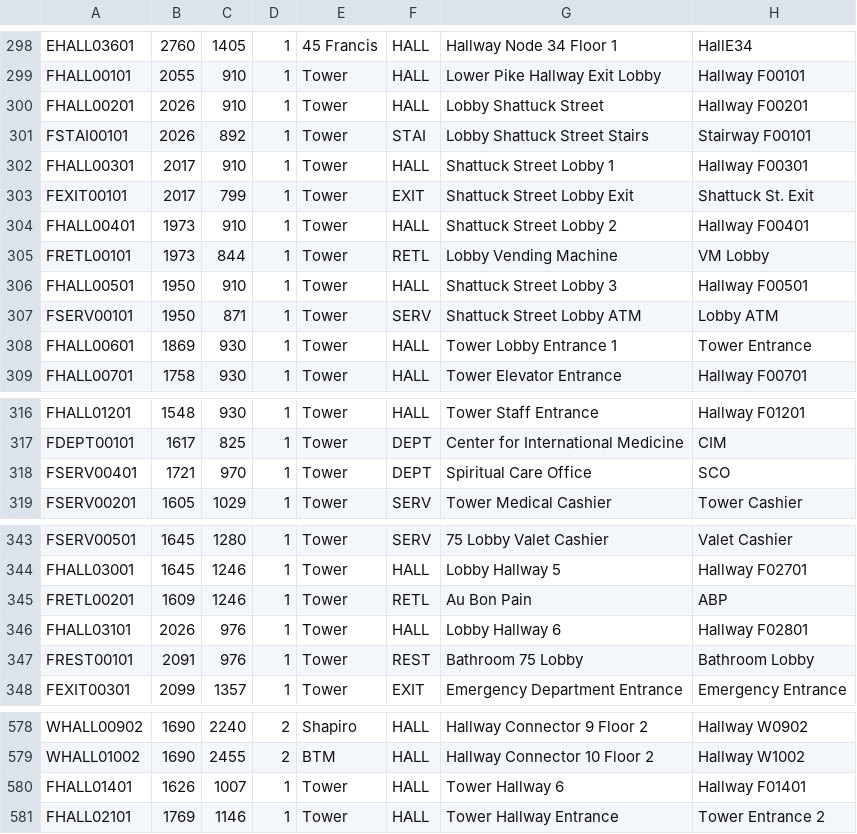
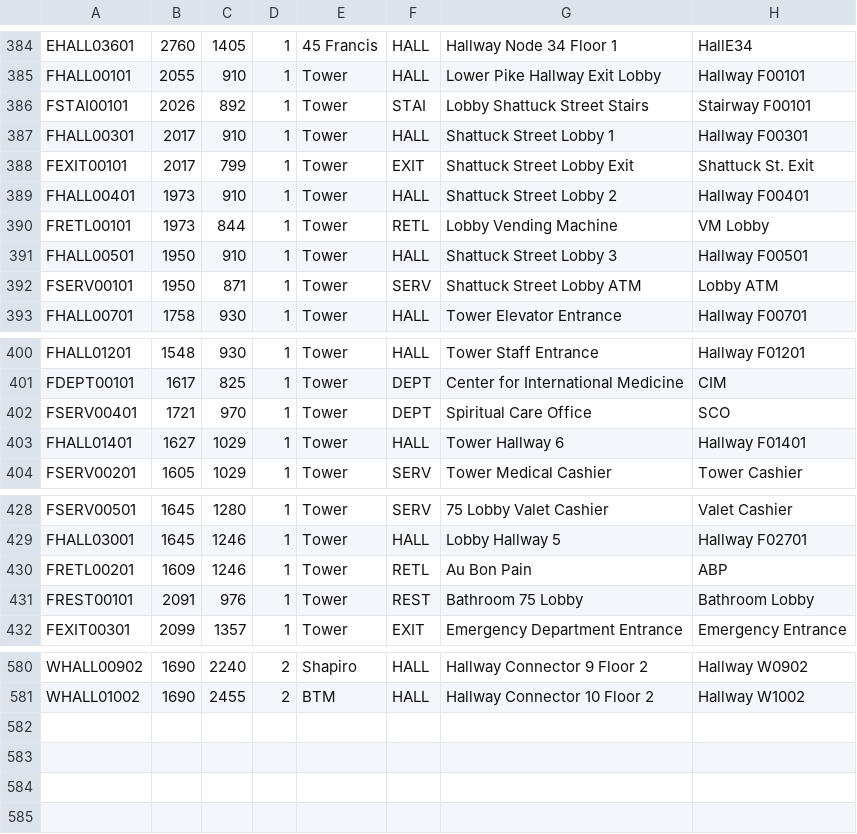
Before and after one commit to ArjunVenat/Team-R-Production, a CSV file: apps/backend/outputNodes.csv, drawn as a sheet; only a part is shown, gaps mark what is left out; the diff covers the shown part only.

```diff
--- a/apps/backend/outputNodes.csv
+++ b/apps/backend/outputNodes.csv
@@ -299,3 +385,2 @@ EHALL03601,2760,1405,1,45 Francis,HALL,Hallway Node 34 Floor 1,HallE34
 FHALL00101,2055,910,1,Tower,HALL,Lower Pike Hallway Exit Lobby,Hallway F00101
-FHALL00201,2026,910,1,Tower,HALL,Lobby Shattuck Street,Hallway F00201
 FSTAI00101,2026,892,1,Tower,STAI,Lobby Shattuck Street Stairs,Stairway F00101
@@ -307,3 +392,2 @@ FHALL00501,1950,910,1,Tower,HALL,Shattuck Street Lobby 3,Hallway F00501
 FSERV00101,1950,871,1,Tower,SERV,Shattuck Street Lobby ATM,Lobby ATM
-FHALL00601,1869,930,1,Tower,HALL,Tower Lobby Entrance 1,Tower Entrance
 FHALL00701,1758,930,1,Tower,HALL,Tower Elevator Entrance,Hallway F00701
@@ -318,2 +402,3 @@ FDEPT00101,1617,825,1,Tower,DEPT,Center for International Medicine,CIM
 FSERV00401,1721,970,1,Tower,DEPT,Spiritual Care Office,SCO
+FHALL01401,1627,1029,1,Tower,HALL,Tower Hallway 6,Hallway F01401
 FSERV00201,1605,1029,1,Tower,SERV,Tower Medical Cashier,Tower Cashier
@@ -345,3 +430,2 @@ FHALL03001,1645,1246,1,Tower,HALL,Lobby Hallway 5,Hallway F02701
 FRETL00201,1609,1246,1,Tower,RETL,Au Bon Pain,ABP
-FHALL03101,2026,976,1,Tower,HALL,Lobby Hallway 6,Hallway F02801
 FREST00101,2091,976,1,Tower,REST,Bathroom 75 Lobby,Bathroom Lobby
@@ -579,3 +581 @@ WHALL00902,1690,2240,2,Shapiro,HALL,Hallway Connector 9 Floor 2,Hallway W0902
 WHALL01002,1690,2455,2,BTM,HALL,Hallway Connector 10 Floor 2,Hallway W1002
-FHALL01401,1626,1007,1,Tower,HALL,Tower Hallway 6,Hallway F01401
-FHALL02101,1769,1146,1,Tower,HALL,Tower Hallway Entrance,Tower Entrance 2
```
Also changed, not shown: 2 added rows and 83 moved rows elsewhere in this file, 2 other files.
